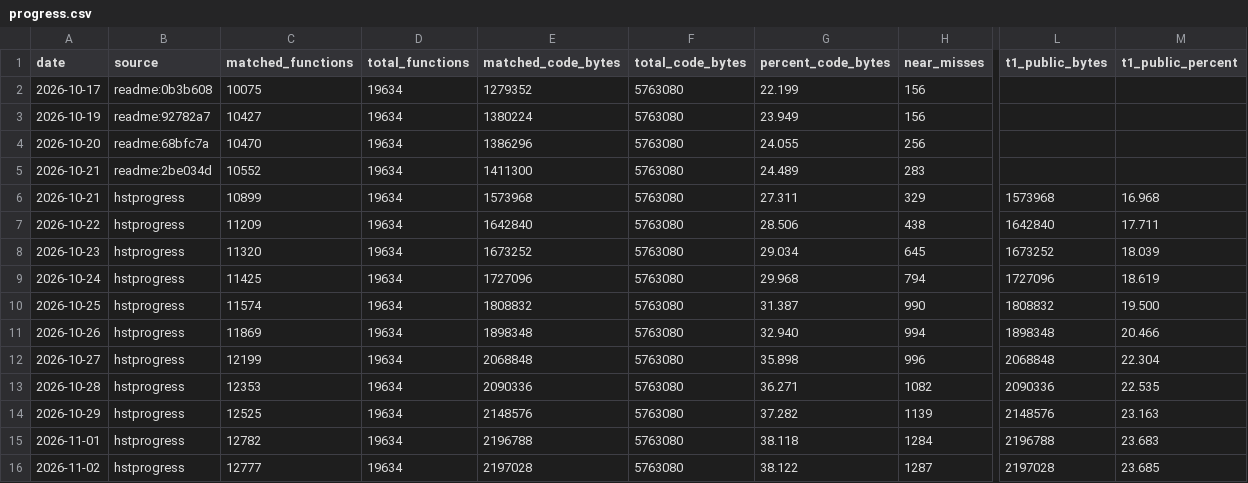
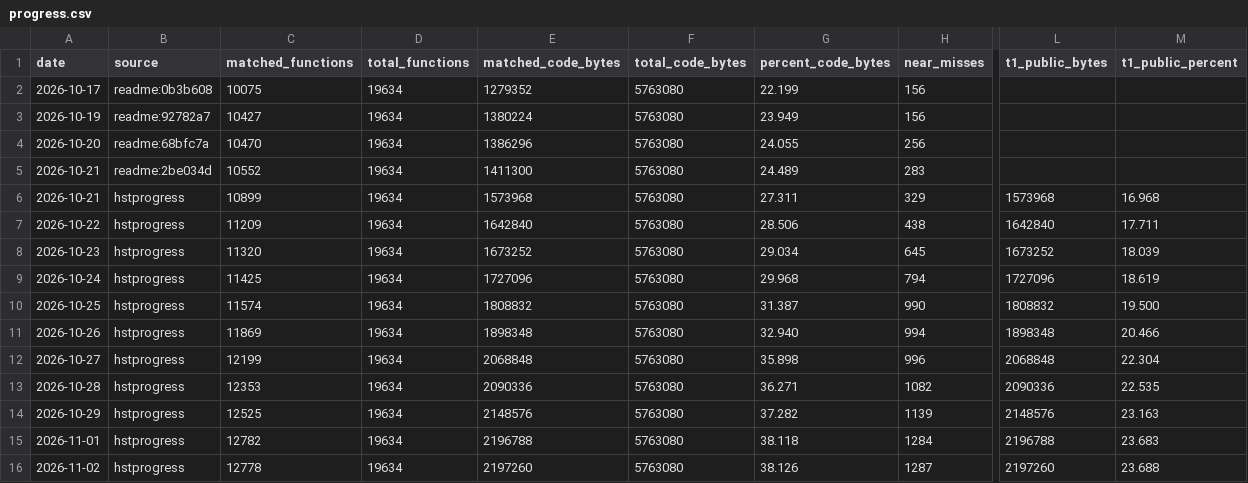
Before and after one commit to Jstar269/HST-Decomp, a CSV file: docs/progress.csv, drawn as a sheet; only a part is shown, gaps mark what is left out; the diff names each change by its address in the sheet, - before the commit and + after, or states it on an @@ line.

```diff
--- a/docs/progress.csv
+++ b/docs/progress.csv
-C16 (matched_functions): 12777
+C16 (matched_functions): 12778
-E16 (matched_code_bytes): 2197028
+E16 (matched_code_bytes): 2197260
-G16 (percent_code_bytes): 38.122
+G16 (percent_code_bytes): 38.126
-L16 (t1_public_bytes): 2197028
+L16 (t1_public_bytes): 2197260
-M16 (t1_public_percent): 23.685
+M16 (t1_public_percent): 23.688
```
Also changed, not shown: 14 other files.
